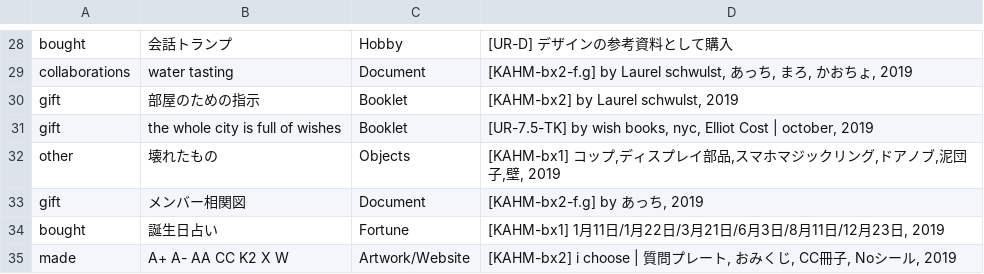
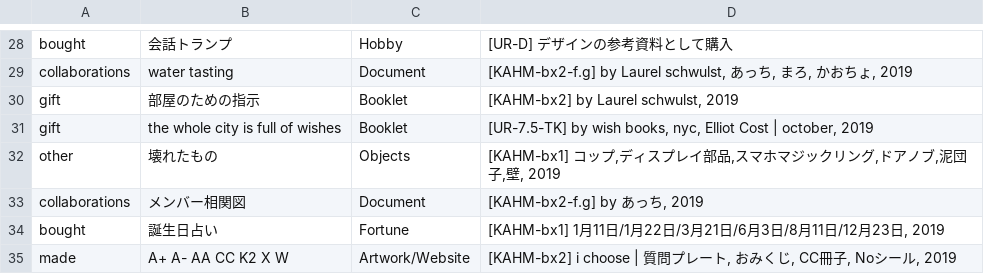
Before and after one commit to pe-hu/index, a CSV file: org/nishitemma.csv, drawn as a sheet; only a part is shown, gaps mark what is left out.

Commit message:
Update nishitemma.csv

```diff
--- a/org/nishitemma.csv
+++ b/org/nishitemma.csv
@@ -32,3 +32,3 @@ gift,the whole city is full of wishes,Booklet,"[UR-7.5-TK] by wish books, nyc, E
 other,壊れたもの,Objects,"[KAHM-bx1] コップ,ディスプレイ部品,スマホマジックリング,ドアノブ,泥団子,壁, 2019",
-gift,メンバー相関図,Document,"[KAHM-bx2-f.g] by あっち, 2019",
+collaborations,メンバー相関図,Document,"[KAHM-bx2-f.g] by あっち, 2019",
 bought,誕生日占い,Fortune,"[KAHM-bx1] 1月11日/1月22日/3月21日/6月3日/8月11日/12月23日, 2019",
```
